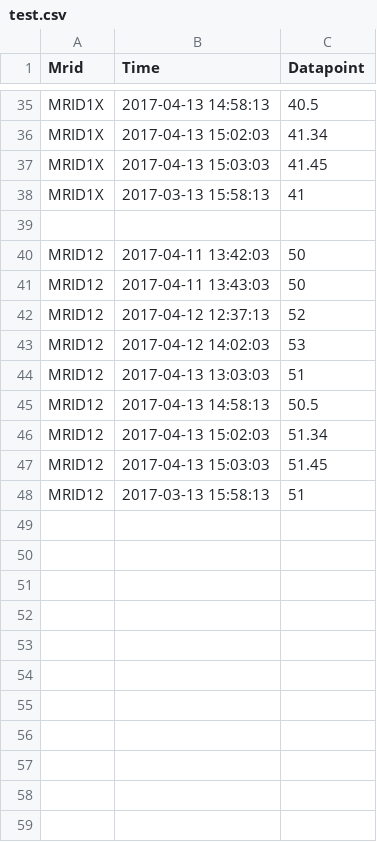
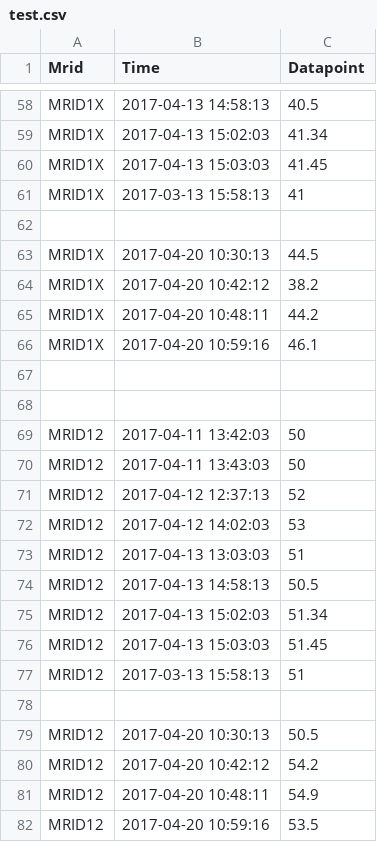
Before and after one commit to joyceg/data-values, a CSV file: test.csv, drawn as a sheet; only a part is shown, gaps mark what is left out; the diff covers the shown part only.

```diff
--- a/test.csv
+++ b/test.csv
@@ -39,2 +62,8 @@ MRID1X,2017-03-13 15:58:13,41
 
+MRID1X,2017-04-20 10:30:13,44.5
+MRID1X,2017-04-20 10:42:12,38.2
+MRID1X,2017-04-20 10:48:11,44.2
+MRID1X,2017-04-20 10:59:16,46.1
+
+
 MRID12,2017-04-11 13:42:03,50
@@ -48 +77,6 @@ MRID12,2017-04-13 15:03:03,51.45
 MRID12,2017-03-13 15:58:13,51
+
+MRID12,2017-04-20 10:30:13,50.5
+MRID12,2017-04-20 10:42:12,54.2
+MRID12,2017-04-20 10:48:11,54.9
+MRID12,2017-04-20 10:59:16,53.5
```
Also changed, not shown: 23 added rows elsewhere in this file.
